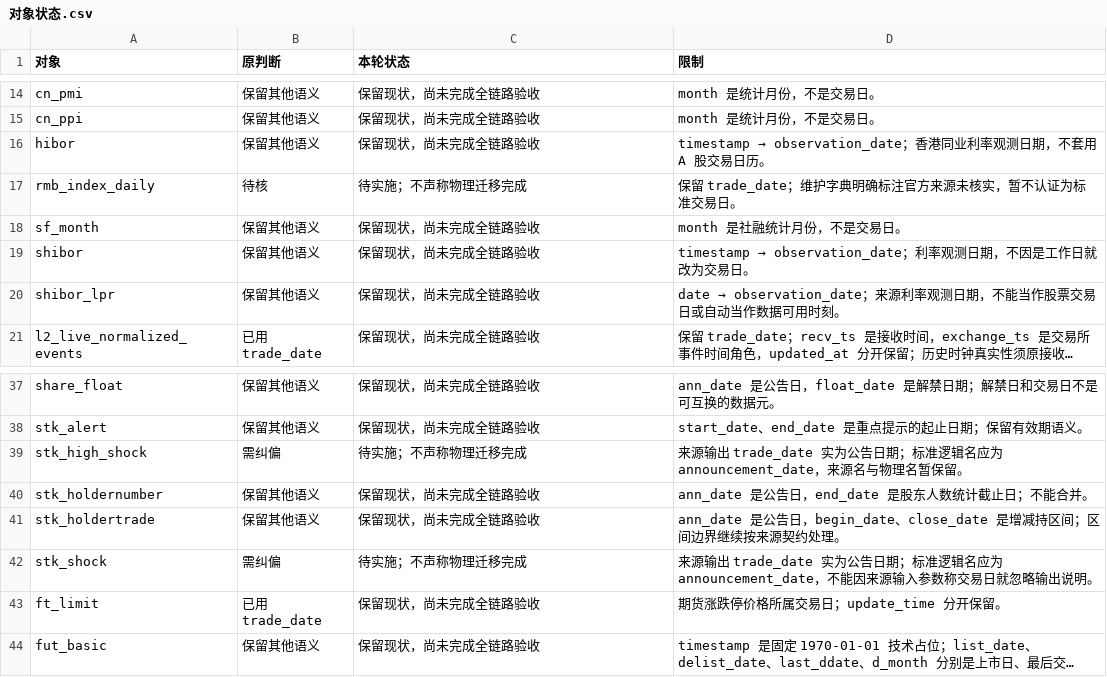
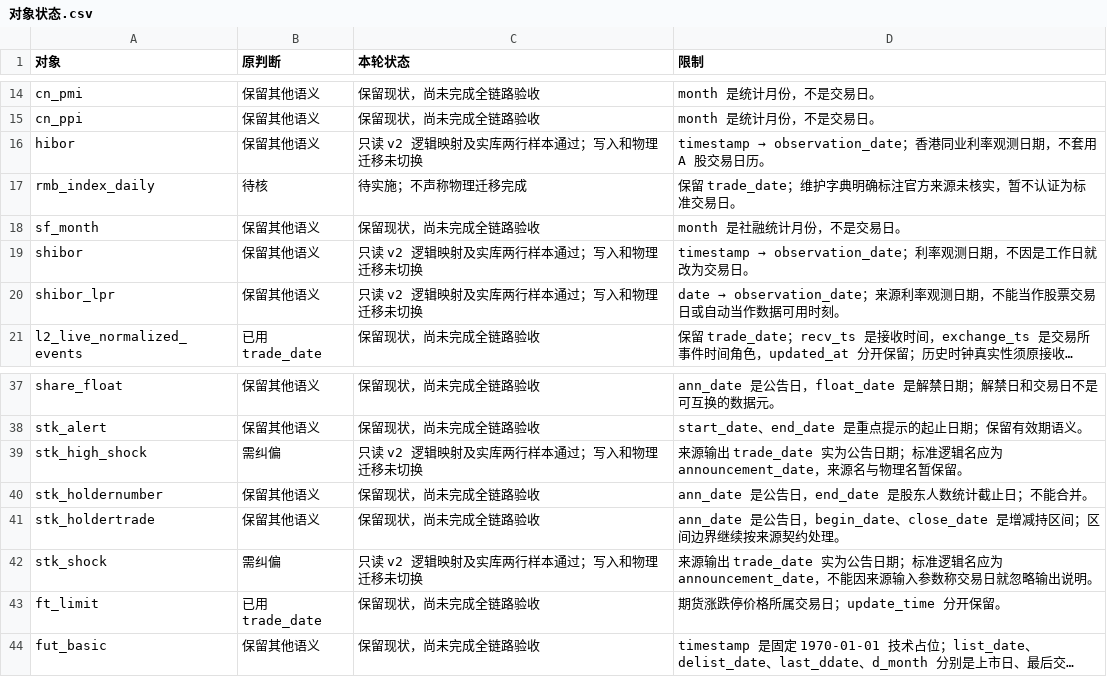
Before and after one commit to ZouTrankil/QuestDBWithData, a CSV file: docs/operations/cn-time-migration/对象状态.csv, drawn as a sheet; only a part is shown, gaps mark what is left out; long unchanged cells end in …; the diff names each change by its address in the sheet, - before the commit and + after, or states it on an @@ line.

```diff
--- a/docs/operations/cn-time-migration/对象状态.csv
+++ b/docs/operations/cn-time-migration/对象状态.csv
-C16 (本轮状态): 保留现状，尚未完成全链路验收
+C16 (本轮状态): 只读 v2 逻辑映射及实库两行样本通过；写入和物理迁移未切换
-C19:C20 (本轮状态): 保留现状，尚未完成全链路验收
+C19:C20 (本轮状态): 只读 v2 逻辑映射及实库两行样本通过；写入和物理迁移未切换
-C39 (本轮状态): 待实施；不声称物理迁移完成
+C39 (本轮状态): 只读 v2 逻辑映射及实库两行样本通过；写入和物理迁移未切换
-C42 (本轮状态): 待实施；不声称物理迁移完成
+C42 (本轮状态): 只读 v2 逻辑映射及实库两行样本通过；写入和物理迁移未切换
```
Also changed, not shown: 26 other files.
